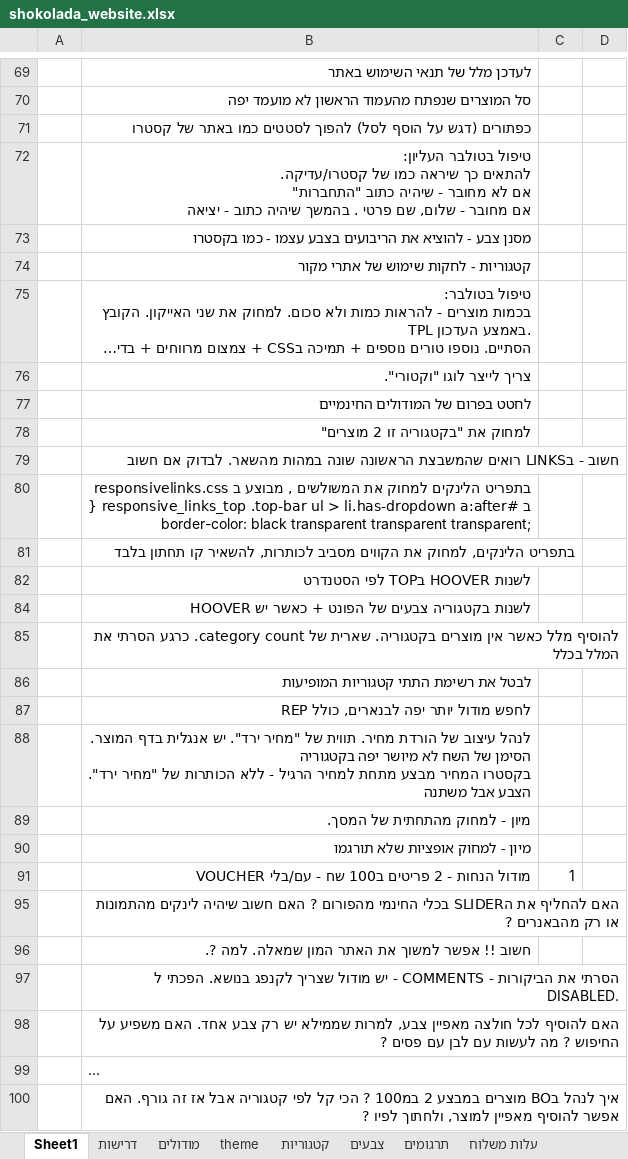
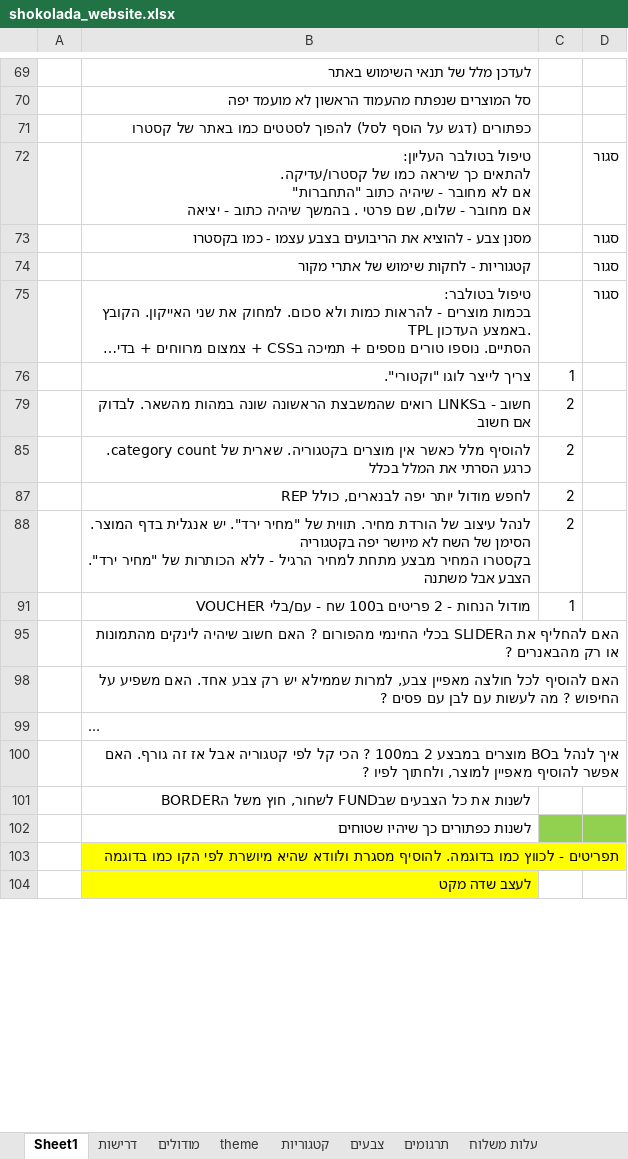
Before and after one commit to noameitan/shokolada_website_work, an Excel workbook: shokolada_website.xlsx, sheet Sheet1, drawn as a sheet; only a part is shown, gaps mark what is left out; the shorter side is filled out with more unchanged rows; long unchanged cells end in …; values as stored, in another font and other column widths than the file's, no borders; removed rows and columns are numbered as before the commit, all else as after; ↵ is a line break in a cell; the diff covers the shown part only; the diff names each change by its address in the sheet, - before the commit and + after, or states it on an @@ line.

```diff
--- a/shokolada_website.xlsx (sheet Sheet1)
+++ b/shokolada_website.xlsx (sheet Sheet1)
-D72:D75: (empty)
+D72:D75: סגור
-C76: (empty)
+C76: 1
-row 77:  | לחטט בפרום של המודולים החינמיים
-row 78:  | למחוק את "בקטגוריה זו 2 מוצרים"
-C79: (empty)
+C79: 2
-row 80:  | בתפריט הלינקים למחוק את המשולשים , מבוצע ב responsivelinks.css ↵ ב #responsive_links_top .top-bar ul > li.has-dropdown a:after { ↵ border-color: black transparent transparent transparent;
-row 81:  | בתפריט הלינקים, למחוק את הקווים מסביב לכותרות, להשאיר קו תחתון בלבד
-row 82:  | לשנות HOOVER בTOP לפי הסטנדרט
-row 84:  | לשנות בקטגוריה צבעים של הפונט + כאשר יש HOOVER
-C85: (empty)
+C85: 2
-row 86:  | לבטל את רשימת התתי קטגוריות המופיעות
-C87:C88: (empty)
+C87:C88: 2
-row 89:  | מיון - למחוק מהתחתית של המסך.
-row 90:  | מיון - למחוק אופציות שלא תורגמו
-row 96:  | חשוב !! אפשר למשוך את האתר המון שמאלה. למה ?.
-row 97:  | הסרתי את הביקורות - COMMENTS - יש מודול שצריך לקנפג בנושא. הפכתי ל DISABLED.
```
Also changed, not shown: 15 added rows, 47 removed rows and 7 edited cells elsewhere in this sheet, hidden cells, contentAndGraphics/categoriesAndProducts.xlsx, 24 other files.
